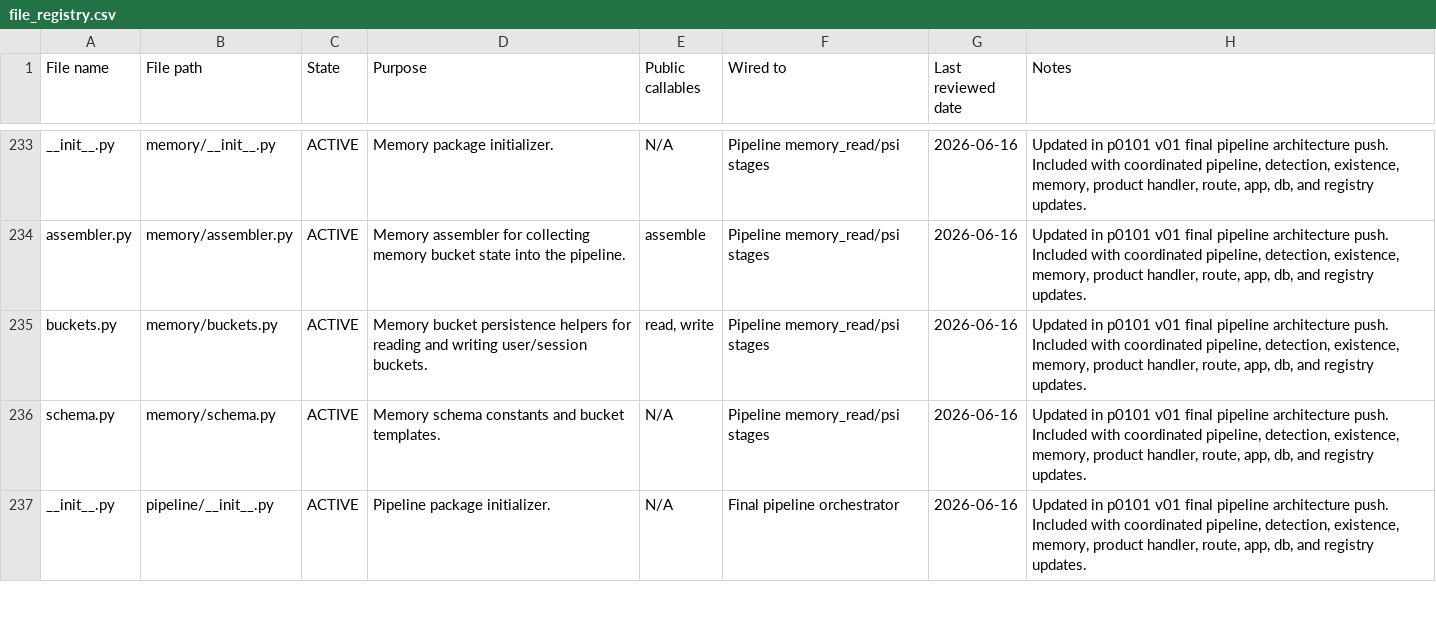
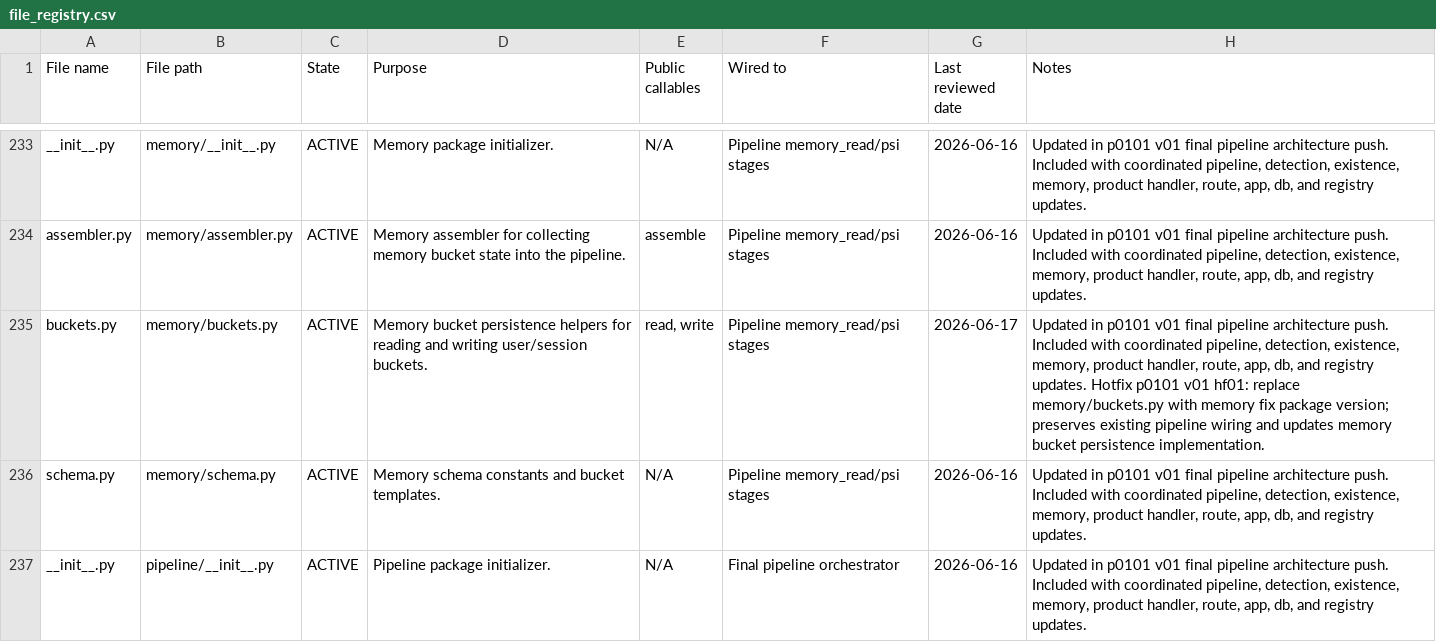
Before and after one commit to Jame-Artifact-Zero/artifact-zero-gateway, a CSV file: file_registry.csv, drawn as a sheet; only a part is shown, gaps mark what is left out.

Commit message:
hf p0101 v01 hf01 - fix memory bucket persistence

```diff
--- a/file_registry.csv
+++ b/file_registry.csv
@@ -234,3 +234,3 @@ __init__.py,memory/__init__.py,ACTIVE,Memory package initializer.,N/A,Pipeline m
 assembler.py,memory/assembler.py,ACTIVE,Memory assembler for collecting memory bucket state into the pipeline.,assemble,Pipeline memory_read/psi stages,2026-06-16,"Updated in p0101 v01 final pipeline architecture push. Included with coordinated pipeline, detection, existence, memory, product handler, route, app, db, and registry updates."
-buckets.py,memory/buckets.py,ACTIVE,Memory bucket persistence helpers for reading and writing user/session buckets.,"read, write",Pipeline memory_read/psi stages,2026-06-16,"Updated in p0101 v01 final pipeline architecture push. Included with coordinated pipeline, detection, existence, memory, product handler, route, app, db, and registry updates."
+buckets.py,memory/buckets.py,ACTIVE,Memory bucket persistence helpers for reading and writing user/session buckets.,"read, write",Pipeline memory_read/psi stages,2026-06-17,"Updated in p0101 v01 final pipeline architecture push. Included with coordinated pipeline, detection, existence, memory, product handler, route, app, db, and registry updates. Hotfix p0101 v01 hf01: replace memory/buckets.py with memory fix package version; preserves existing pipeline wiring and updates memory bucket persistence implementation."
 schema.py,memory/schema.py,ACTIVE,Memory schema constants and bucket templates.,N/A,Pipeline memory_read/psi stages,2026-06-16,"Updated in p0101 v01 final pipeline architecture push. Included with coordinated pipeline, detection, existence, memory, product handler, route, app, db, and registry updates."
```
Also changed, not shown: 1 other file.
